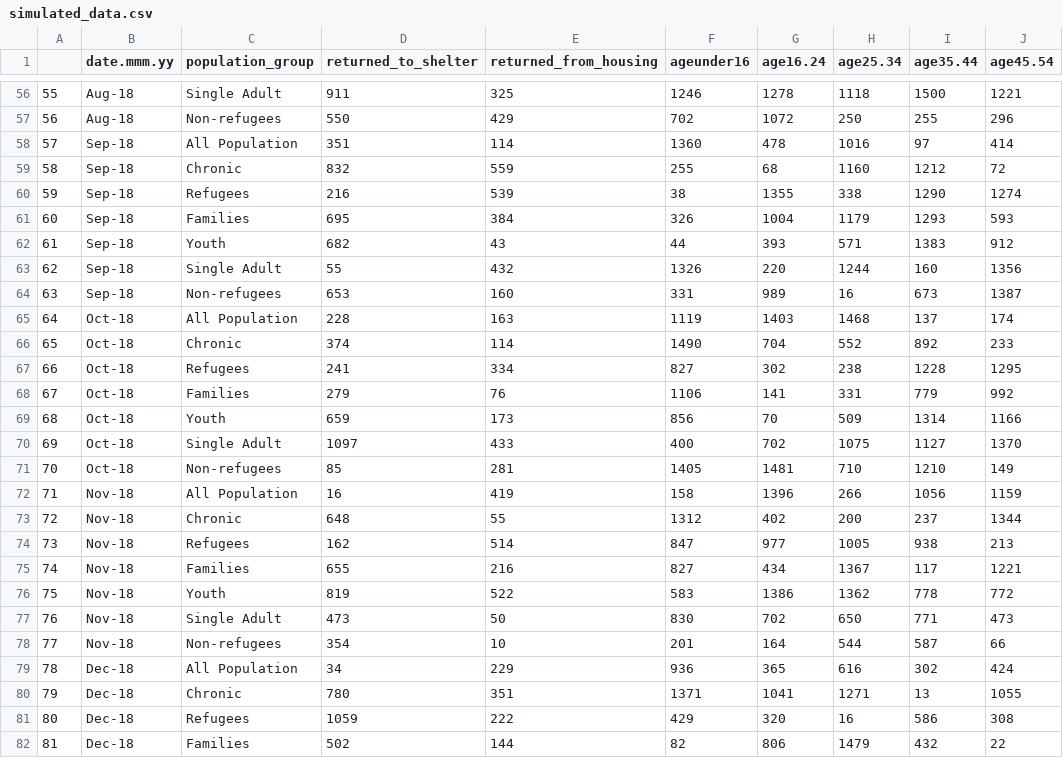
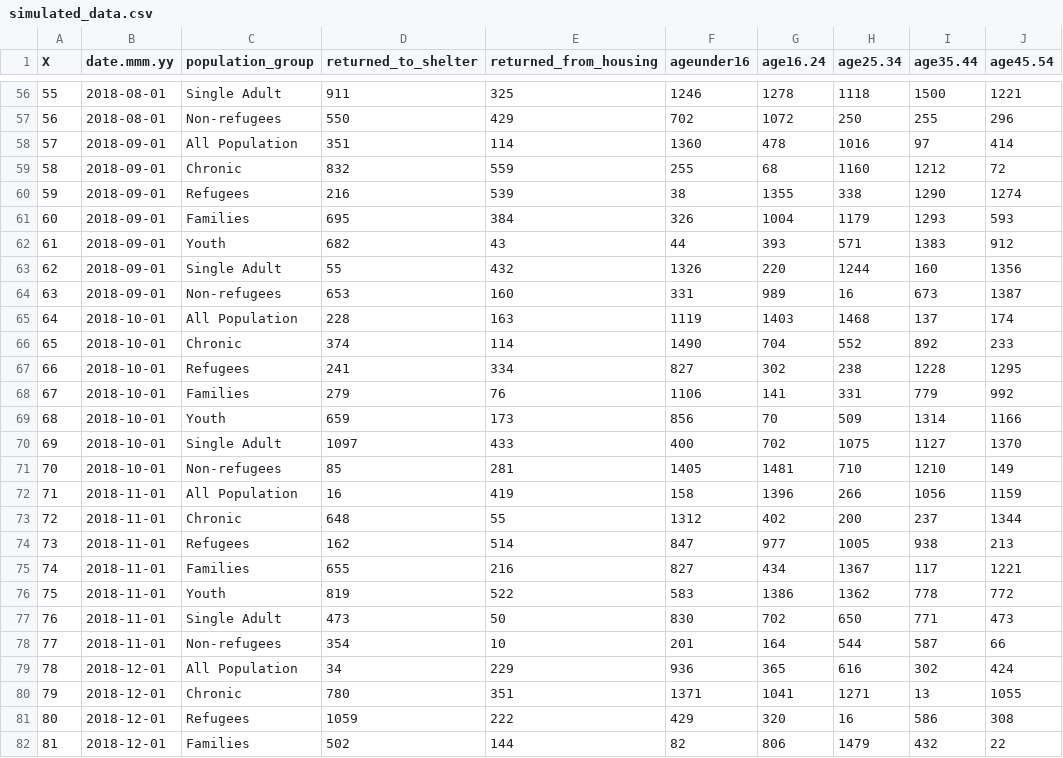
Before and after one commit to LilianS77/Toronto_shelter_research, a CSV file: data/raw_data/simulated_data.csv, drawn as a sheet; only a part is shown, gaps mark what is left out; the diff covers the shown part only; the diff names each change by its address in the sheet, - before the commit and + after, or states it on an @@ line.

```diff
--- a/data/raw_data/simulated_data.csv
+++ b/data/raw_data/simulated_data.csv
-A1: (empty)
+A1: X
-B56:B57 (date.mmm.yy): Aug-18
+B56:B57 (date.mmm.yy): 2018-08-01
-B58:B64 (date.mmm.yy): Sep-18
+B58:B64 (date.mmm.yy): 2018-09-01
-B65:B71 (date.mmm.yy): Oct-18
+B65:B71 (date.mmm.yy): 2018-10-01
-B72:B78 (date.mmm.yy): Nov-18
+B72:B78 (date.mmm.yy): 2018-11-01
-B79:B82 (date.mmm.yy): Dec-18
+B79:B82 (date.mmm.yy): 2018-12-01
```
Also changed, not shown: 57 edited cells elsewhere in this file, 1 other file.
